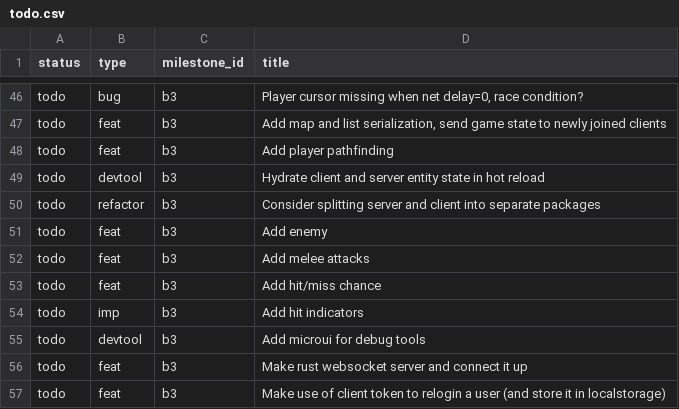
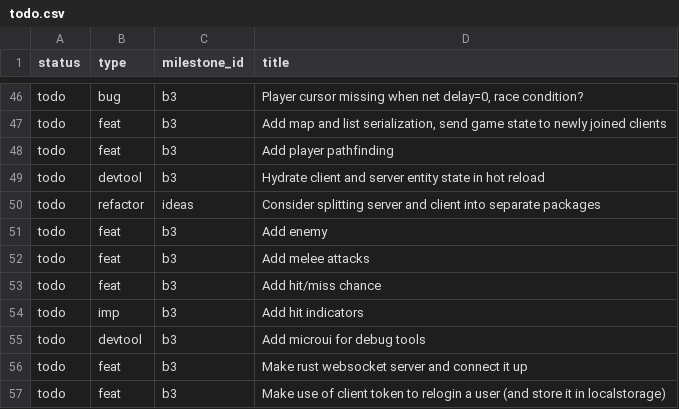
Before and after one commit to jordwest/prism, a CSV file: docs/todo.csv, drawn as a sheet; only a part is shown, gaps mark what is left out.

```diff
--- a/docs/todo.csv
+++ b/docs/todo.csv
@@ -49,3 +49,3 @@ todo,feat,b3,Add player pathfinding
 todo,devtool,b3,Hydrate client and server entity state in hot reload
-todo,refactor,b3,Consider splitting server and client into separate packages
+todo,refactor,ideas,Consider splitting server and client into separate packages
 todo,feat,b3,Add enemy
```
Also changed, not shown: 1 other file.
